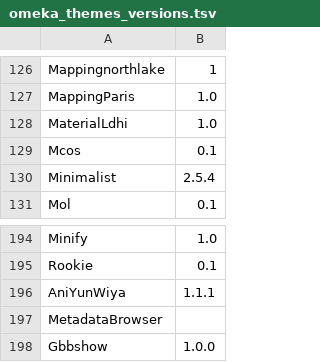
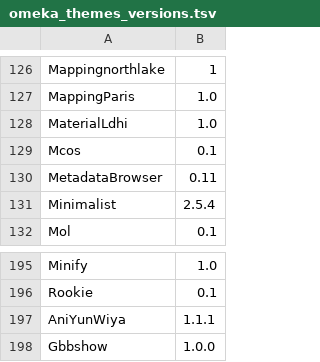
Before and after one commit to Daniel-KM/UpgradeToOmekaS, a TSV file: _data/omeka_themes_versions.tsv, drawn as a sheet; only a part is shown, gaps mark what is left out; removed rows and columns are numbered as before the commit, all else as after; the diff names each change by its address in the sheet, - before the commit and + after, or states it on an @@ line.

```diff
--- a/_data/omeka_themes_versions.tsv
+++ b/_data/omeka_themes_versions.tsv
+row 130: MetadataBrowser | 0.11
-row 197: MetadataBrowser
```
Also changed, not shown: _data/omeka_plugins_versions.tsv, _data/omeka_s_modules_versions.tsv, 5 other files.
